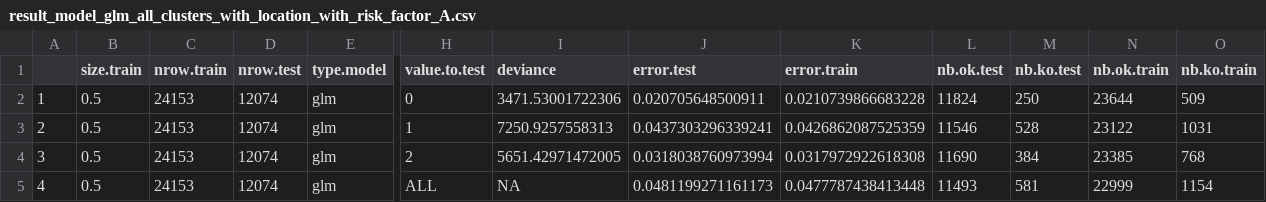
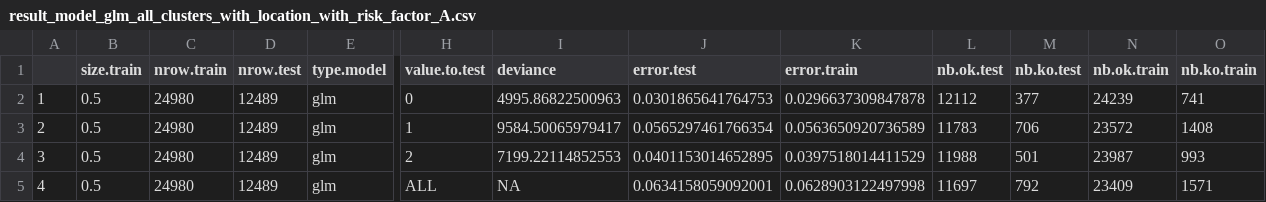
Before and after one commit to SoothingDuck/AllStateKaggle, a CSV file: DATA/OUTPUT/result_model_glm_all_clusters_with_location_with_risk_factor_A.csv, drawn as a sheet; only a part is shown, gaps mark what is left out; the diff covers the shown part only; the diff names each change by its address in the sheet, - before the commit and + after, or states it on an @@ line.

```diff
--- a/DATA/OUTPUT/result_model_glm_all_clusters_with_location_with_risk_factor_A.csv
+++ b/DATA/OUTPUT/result_model_glm_all_clusters_with_location_with_risk_factor_A.csv
-C2:C5 (nrow.train): 24153
+C2:C5 (nrow.train): 24980
-D2:D5 (nrow.test): 12074
+D2:D5 (nrow.test): 12489
-I2 (deviance): 3471.53001722306
+I2 (deviance): 4995.86822500963
-J2 (error.test): 0.020705648500911
+J2 (error.test): 0.0301865641764753
-K2 (error.train): 0.0210739866683228
+K2 (error.train): 0.0296637309847878
-L2 (nb.ok.test): 11824
+L2 (nb.ok.test): 12112
-M2 (nb.ko.test): 250
+M2 (nb.ko.test): 377
-N2 (nb.ok.train): 23644
+N2 (nb.ok.train): 24239
-O2 (nb.ko.train): 509
+O2 (nb.ko.train): 741
-I3 (deviance): 7250.9257558313
+I3 (deviance): 9584.50065979417
-J3 (error.test): 0.0437303296339241
+J3 (error.test): 0.0565297461766354
-K3 (error.train): 0.0426862087525359
+K3 (error.train): 0.0563650920736589
-L3 (nb.ok.test): 11546
+L3 (nb.ok.test): 11783
-M3 (nb.ko.test): 528
+M3 (nb.ko.test): 706
-N3 (nb.ok.train): 23122
+N3 (nb.ok.train): 23572
-O3 (nb.ko.train): 1031
+O3 (nb.ko.train): 1408
-I4 (deviance): 5651.42971472005
+I4 (deviance): 7199.22114852553
-J4 (error.test): 0.0318038760973994
+J4 (error.test): 0.0401153014652895
-K4 (error.train): 0.0317972922618308
+K4 (error.train): 0.0397518014411529
-L4 (nb.ok.test): 11690
+L4 (nb.ok.test): 11988
-M4 (nb.ko.test): 384
+M4 (nb.ko.test): 501
-N4 (nb.ok.train): 23385
+N4 (nb.ok.train): 23987
-O4 (nb.ko.train): 768
+O4 (nb.ko.train): 993
-J5 (error.test): 0.0481199271161173
+J5 (error.test): 0.0634158059092001
-K5 (error.train): 0.0477787438413448
+K5 (error.train): 0.0628903122497998
-L5 (nb.ok.test): 11493
+L5 (nb.ok.test): 11697
-M5 (nb.ko.test): 581
+M5 (nb.ko.test): 792
-N5 (nb.ok.train): 22999
+N5 (nb.ok.train): 23409
-O5 (nb.ko.train): 1154
+O5 (nb.ko.train): 1571
```
Also changed, not shown: 70 edited cells elsewhere in this file, DATA/OUTPUT/result_model_glm_all_clusters_with_location_with_risk_factor_D.csv, DATA/OUTPUT/result_model_glm_all_clusters_with_location_without_risk_factor_F.csv, 25 other files.
